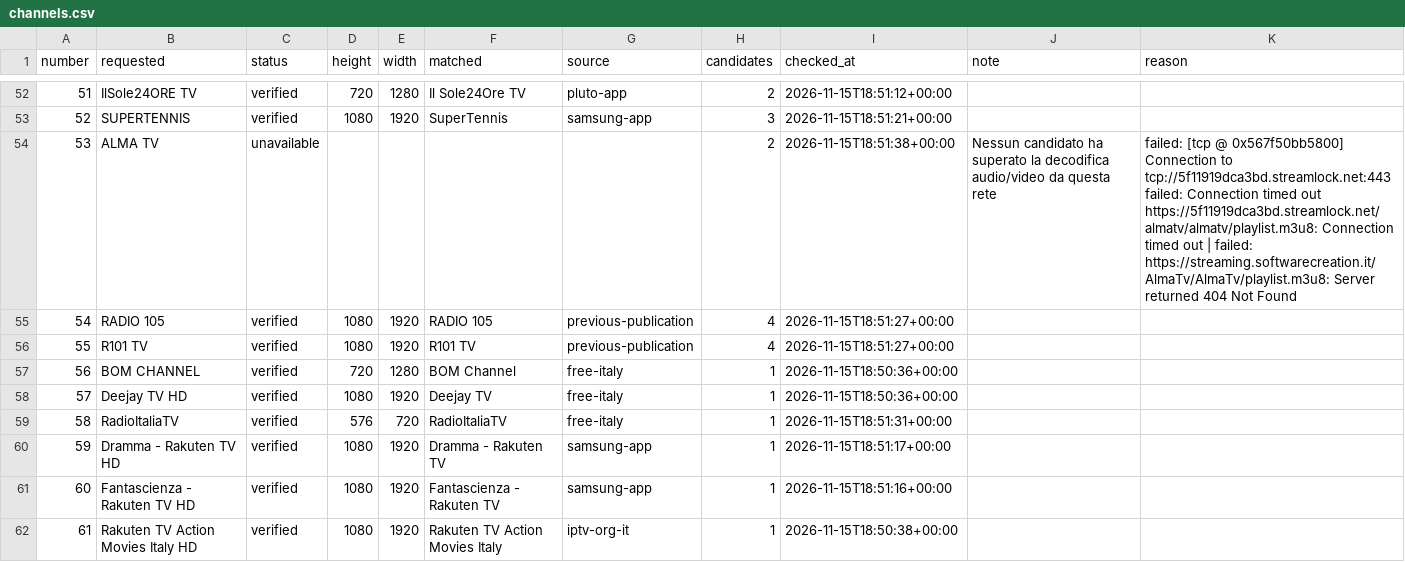
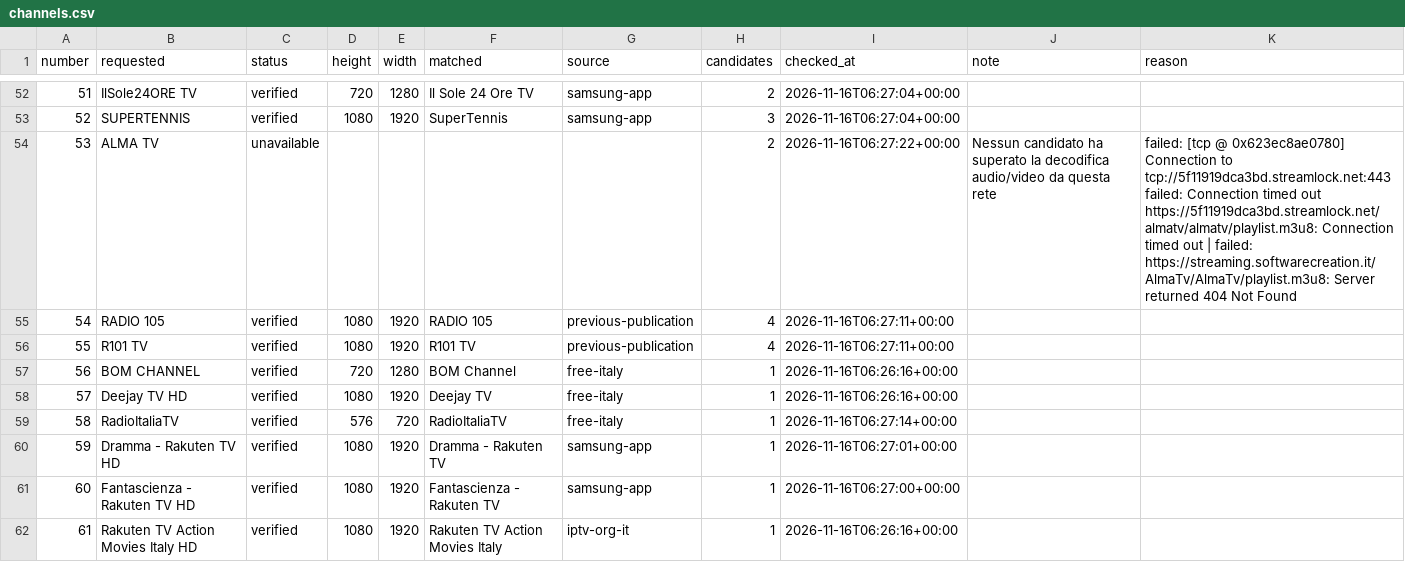
Before and after one commit to arckadweb-bit/arckad-playlist, a CSV file: reports/channels.csv, drawn as a sheet; only a part is shown, gaps mark what is left out; the diff covers the shown part only.

```diff
--- a/reports/channels.csv
+++ b/reports/channels.csv
@@ -52,11 +52,11 @@ number,requested,status,height,width,matched,source,candidates,checked_at,note,r
-51,IlSole24ORE TV,verified,720,1280,Il Sole24Ore TV,pluto-app,2,2026-11-15T18:51:12+00:00,,
-52,SUPERTENNIS,verified,1080,1920,SuperTennis,samsung-app,3,2026-11-15T18:51:21+00:00,,
-53,ALMA TV,unavailable,,,,,2,2026-11-15T18:51:38+00:00,Nessun candidato ha superato la decodifica audio/video da questa rete,failed: [tcp @ 0x567f50bb5800] Connection to tcp://5f11919dca3bd.streamlock.net:443 failed: Connection timed out https://5f11919dca3bd.streamlock.net/almatv/almatv/playlist.m3u8: Connection timed out  | failed: https://streaming.softwarecreation.it/AlmaTv/AlmaTv/playlist.m3u8: Server returned 404 Not Found
-54,RADIO 105,verified,1080,1920,RADIO 105,previous-publication,4,2026-11-15T18:51:27+00:00,,
-55,R101 TV,verified,1080,1920,R101 TV,previous-publication,4,2026-11-15T18:51:27+00:00,,
-56,BOM CHANNEL,verified,720,1280,BOM Channel,free-italy,1,2026-11-15T18:50:36+00:00,,
-57,Deejay TV HD,verified,1080,1920,Deejay TV,free-italy,1,2026-11-15T18:50:36+00:00,,
-58,RadioItaliaTV,verified,576,720,RadioItaliaTV,free-italy,1,2026-11-15T18:51:31+00:00,,
-59,Dramma - Rakuten TV HD,verified,1080,1920,Dramma - Rakuten TV,samsung-app,1,2026-11-15T18:51:17+00:00,,
-60,Fantascienza - Rakuten TV HD,verified,1080,1920,Fantascienza - Rakuten TV,samsung-app,1,2026-11-15T18:51:16+00:00,,
-61,Rakuten TV Action Movies Italy HD,verified,1080,1920,Rakuten TV Action Movies Italy,iptv-org-it,1,2026-11-15T18:50:38+00:00,,
+51,IlSole24ORE TV,verified,720,1280,Il Sole 24 Ore TV,samsung-app,2,2026-11-16T06:27:04+00:00,,
+52,SUPERTENNIS,verified,1080,1920,SuperTennis,samsung-app,3,2026-11-16T06:27:04+00:00,,
+53,ALMA TV,unavailable,,,,,2,2026-11-16T06:27:22+00:00,Nessun candidato ha superato la decodifica audio/video da questa rete,failed: [tcp @ 0x623ec8ae0780] Connection to tcp://5f11919dca3bd.streamlock.net:443 failed: Connection timed out https://5f11919dca3bd.streamlock.net/almatv/almatv/playlist.m3u8: Connection timed out  | failed: https://streaming.softwarecreation.it/AlmaTv/AlmaTv/playlist.m3u8: Server returned 404 Not Found
+54,RADIO 105,verified,1080,1920,RADIO 105,previous-publication,4,2026-11-16T06:27:11+00:00,,
+55,R101 TV,verified,1080,1920,R101 TV,previous-publication,4,2026-11-16T06:27:11+00:00,,
+56,BOM CHANNEL,verified,720,1280,BOM Channel,free-italy,1,2026-11-16T06:26:16+00:00,,
+57,Deejay TV HD,verified,1080,1920,Deejay TV,free-italy,1,2026-11-16T06:26:16+00:00,,
+58,RadioItaliaTV,verified,576,720,RadioItaliaTV,free-italy,1,2026-11-16T06:27:14+00:00,,
+59,Dramma - Rakuten TV HD,verified,1080,1920,Dramma - Rakuten TV,samsung-app,1,2026-11-16T06:27:01+00:00,,
+60,Fantascienza - Rakuten TV HD,verified,1080,1920,Fantascienza - Rakuten TV,samsung-app,1,2026-11-16T06:27:00+00:00,,
+61,Rakuten TV Action Movies Italy HD,verified,1080,1920,Rakuten TV Action Movies Italy,iptv-org-it,1,2026-11-16T06:26:16+00:00,,
```
Also changed, not shown: 75 edited cells elsewhere in this file, 3 other files.
